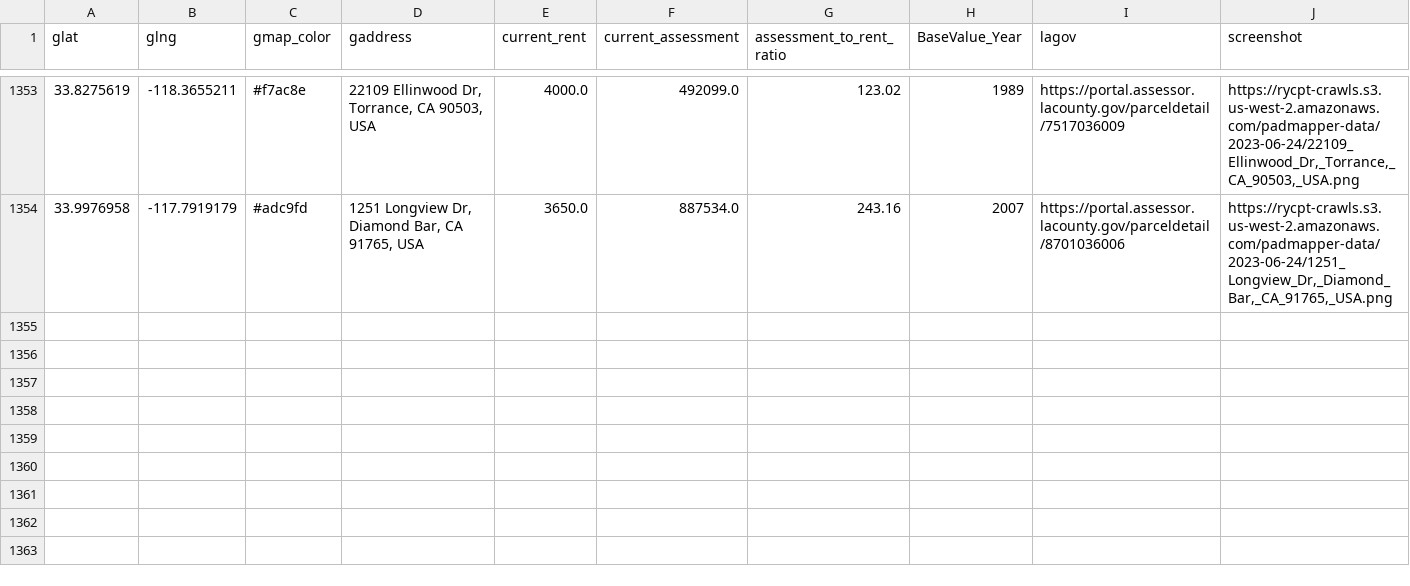
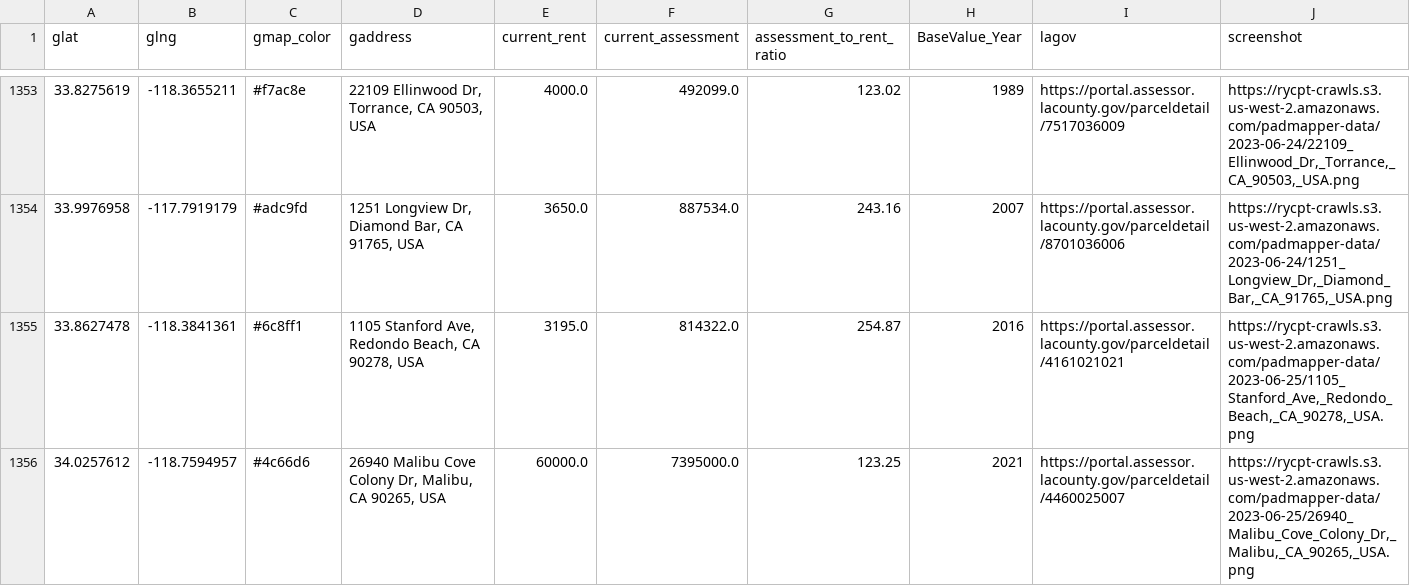
Before and after one commit to rcompton/ryancompton.net, a TSV file: assets/taxrentlocations.tsv, drawn as a sheet; only a part is shown, gaps mark what is left out; the diff names each change by its address in the sheet, - before the commit and + after, or states it on an @@ line.

```diff
--- a/assets/taxrentlocations.tsv
+++ b/assets/taxrentlocations.tsv
+row 1355: 33.8627478 | -118.3841361 | #6c8ff1 | 1105 Stanford Ave, Redondo Beach, CA 90278, USA | 3195.0 | 814322.0 | 254.87 | 2016 | https://portal.assessor.lacounty.gov/parceldetail/4161021021 | https://rycpt-crawls.s3.us-west-2.amazonaws.com/padmapper-data/2023-06-25/1105_Stanford_Ave,_Redondo_Beach,_CA_90278,_USA.png
+row 1356: 34.0257612 | -118.7594957 | #4c66d6 | 26940 Malibu Cove Colony Dr, Malibu, CA 90265, USA | 60000.0 | 7395000.0 | 123.25 | 2021 | https://portal.assessor.lacounty.gov/parceldetail/4460025007 | https://rycpt-crawls.s3.us-west-2.amazonaws.com/padmapper-data/2023-06-25/26940_Malibu_Cove_Colony_Dr,_Malibu,_CA_90265,_USA.png
```
Also changed, not shown: 1 other file.
